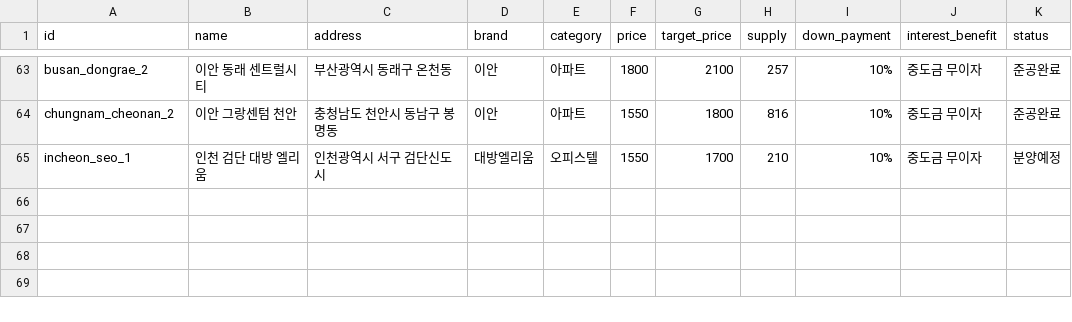
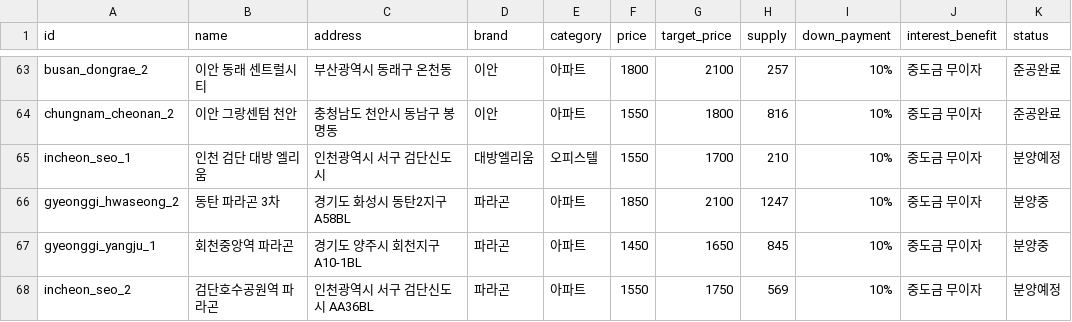
Before and after one commit to ssochul0528-dot/bunyang-alphago, a CSV file: backend/sites_data.csv, drawn as a sheet; only a part is shown, gaps mark what is left out.

Commit message:
Add Paragon (파라곤) to sync keywords and CSV data

```diff
--- a/backend/sites_data.csv
+++ b/backend/sites_data.csv
@@ -65 +65,4 @@ chungnam_cheonan_2,이안 그랑센텀 천안,충청남도 천안시 동남구
 incheon_seo_1,인천 검단 대방 엘리움,인천광역시 서구 검단신도시,대방엘리움,오피스텔,1550,1700,210,10%,중도금 무이자,분양예정
+gyeonggi_hwaseong_2,동탄 파라곤 3차,경기도 화성시 동탄2지구 A58BL,파라곤,아파트,1850,2100,1247,10%,중도금 무이자,분양중
+gyeonggi_yangju_1,회천중앙역 파라곤,경기도 양주시 회천지구 A10-1BL,파라곤,아파트,1450,1650,845,10%,중도금 무이자,분양중
+incheon_seo_2,검단호수공원역 파라곤,인천광역시 서구 검단신도시 AA36BL,파라곤,아파트,1550,1750,569,10%,중도금 무이자,분양예정
```
Also changed, not shown: 2 other files.
